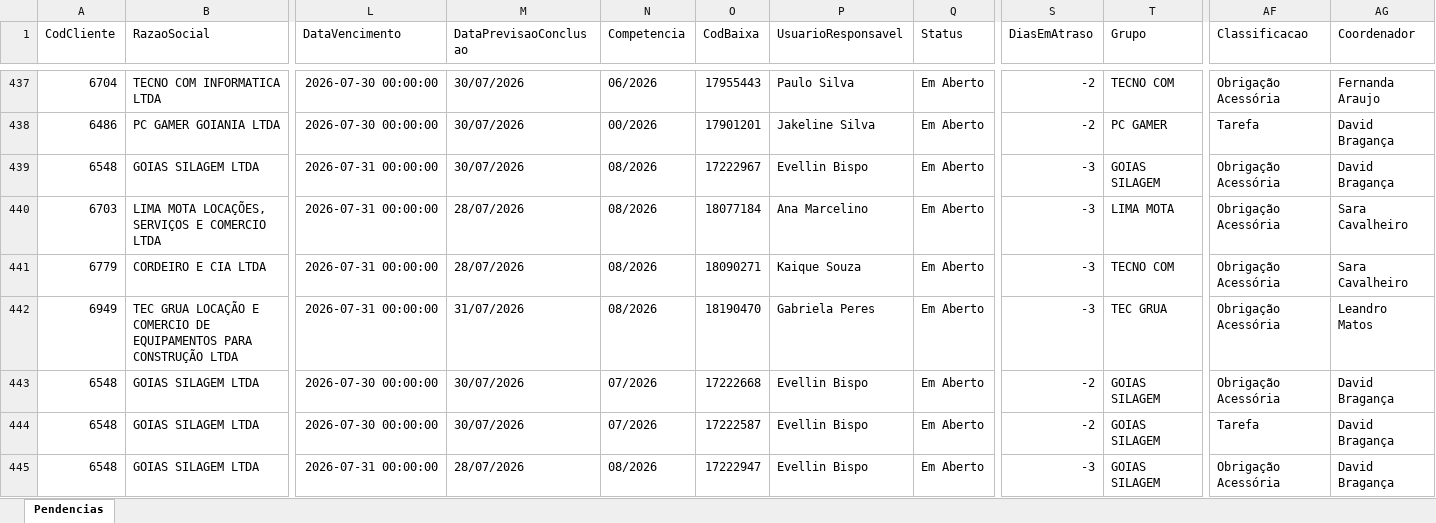
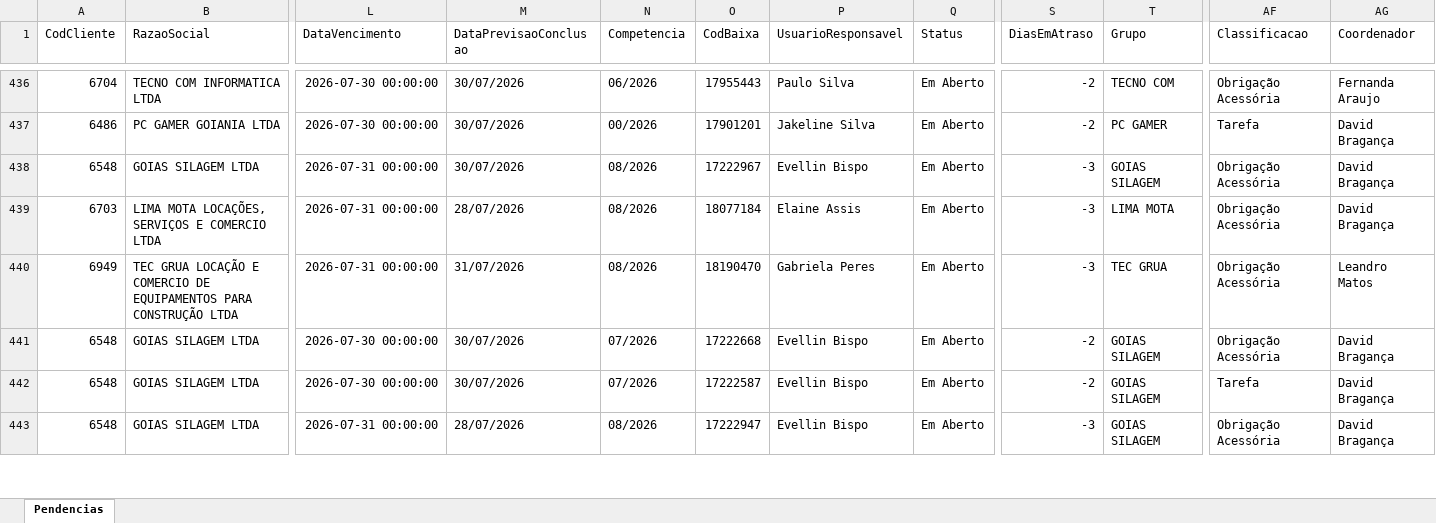
Before and after one commit to willianemanoel/Portal-das-tarefas-teste-, an Excel workbook: dados/base/goias.xlsx, sheet Pendencias, drawn as a sheet; only a part is shown, gaps mark what is left out; values as stored, in another font and other column widths than the file's, no borders; removed rows and columns are numbered as before the commit, all else as after; rows hold the shown columns only; the diff covers the shown part only; the diff names each change by its address in the sheet, - before the commit and + after, or states it on an @@ line.

```diff
--- a/dados/base/goias.xlsx (sheet Pendencias)
+++ b/dados/base/goias.xlsx (sheet Pendencias)
-P439 (UsuarioResponsavel): Ana Marcelino
+P439 (UsuarioResponsavel): Elaine Assis
-AG439 (Coordenador): Sara Cavalheiro
+AG439 (Coordenador): David Bragança
-row 441: 6779 | CORDEIRO E CIA LTDA | 2026-07-31 00:00:00 | 28/07/2026 | 08/2026 | 18090271 | Kaique Souza | Em Aberto | -3 | TECNO COM | Obrigação Acessória | Sara Cavalheiro
```
Also changed, not shown: 3 added rows, 2 removed rows and 28 edited cells elsewhere in this sheet, dados/base/santos.xlsx, 1 other file.
